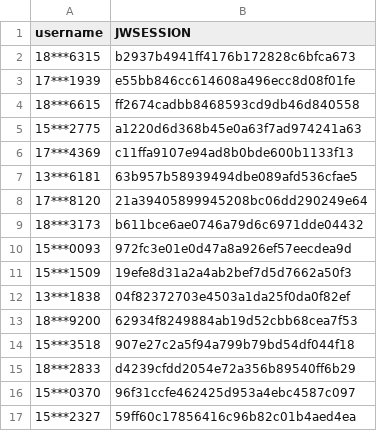
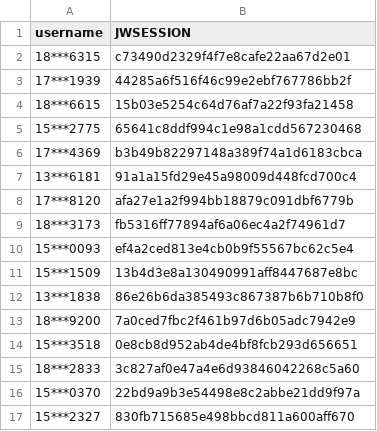
Before and after one commit to wangyuxiang123/XPUWeeklypunch, a CSV file: jwsession.csv, drawn as a sheet.

Commit message:
update

```diff
--- a/jwsession.csv
+++ b/jwsession.csv
@@ -1,17 +1,17 @@
 username,JWSESSION
-18***6315,b2937b4941ff4176b172828c6bfca673
-17***1939,e55bb846cc614608a496ecc8d08f01fe
-18***6615,ff2674cadbb8468593cd9db46d840558
-15***2775,a1220d6d368b45e0a63f7ad974241a63
-17***4369,c11ffa9107e94ad8b0bde600b1133f13
-13***6181,63b957b58939494dbe089afd536cfae5
-17***8120,21a39405899945208bc06dd290249e64
-18***3173,b611bce6ae0746a79d6c6971dde04432
-15***0093,972fc3e01e0d47a8a926ef57eecdea9d
-15***1509,19efe8d31a2a4ab2bef7d5d7662a50f3
-13***1838,04f82372703e4503a1da25f0da0f82ef
-18***9200,62934f8249884ab19d52cbb68cea7f53
-15***3518,907e27c2a5f94a799b79bd54df044f18
-18***2833,d4239cfdd2054e72a356b89540ff6b29
-15***0370,96f31ccfe462425d953a4ebc4587c097
-15***2327,59ff60c17856416c96b82c01b4aed4ea
+18***6315,c73490d2329f4f7e8cafe22aa67d2e01
+17***1939,44285a6f516f46c99e2ebf767786bb2f
+18***6615,15b03e5254c64d76af7a22f93fa21458
+15***2775,65641c8ddf994c1e98a1cdd567230468
+17***4369,b3b49b82297148a389f74a1d6183cbca
+13***6181,91a1a15fd29e45a98009d448fcd700c4
+17***8120,afa27e1a2f994bb18879c091dbf6779b
+18***3173,fb5316ff77894af6a06ec4a2f74961d7
+15***0093,ef4a2ced813e4cb0b9f55567bc62c5e4
+15***1509,13b4d3e8a130490991aff8447687e8bc
+13***1838,86e26b6da385493c867387b6b710b8f0
+18***9200,7a0ced7fbc2f461b97d6b05adc7942e9
+15***3518,0e8cb8d952ab4de4bf8fcb293d656651
+18***2833,3c827af0e47a4e6d93846042268c5a60
+15***0370,22bd9a9b3e54498e8c2abbe21dd9f97a
+15***2327,830fb715685e498bbcd811a600aff670
```
